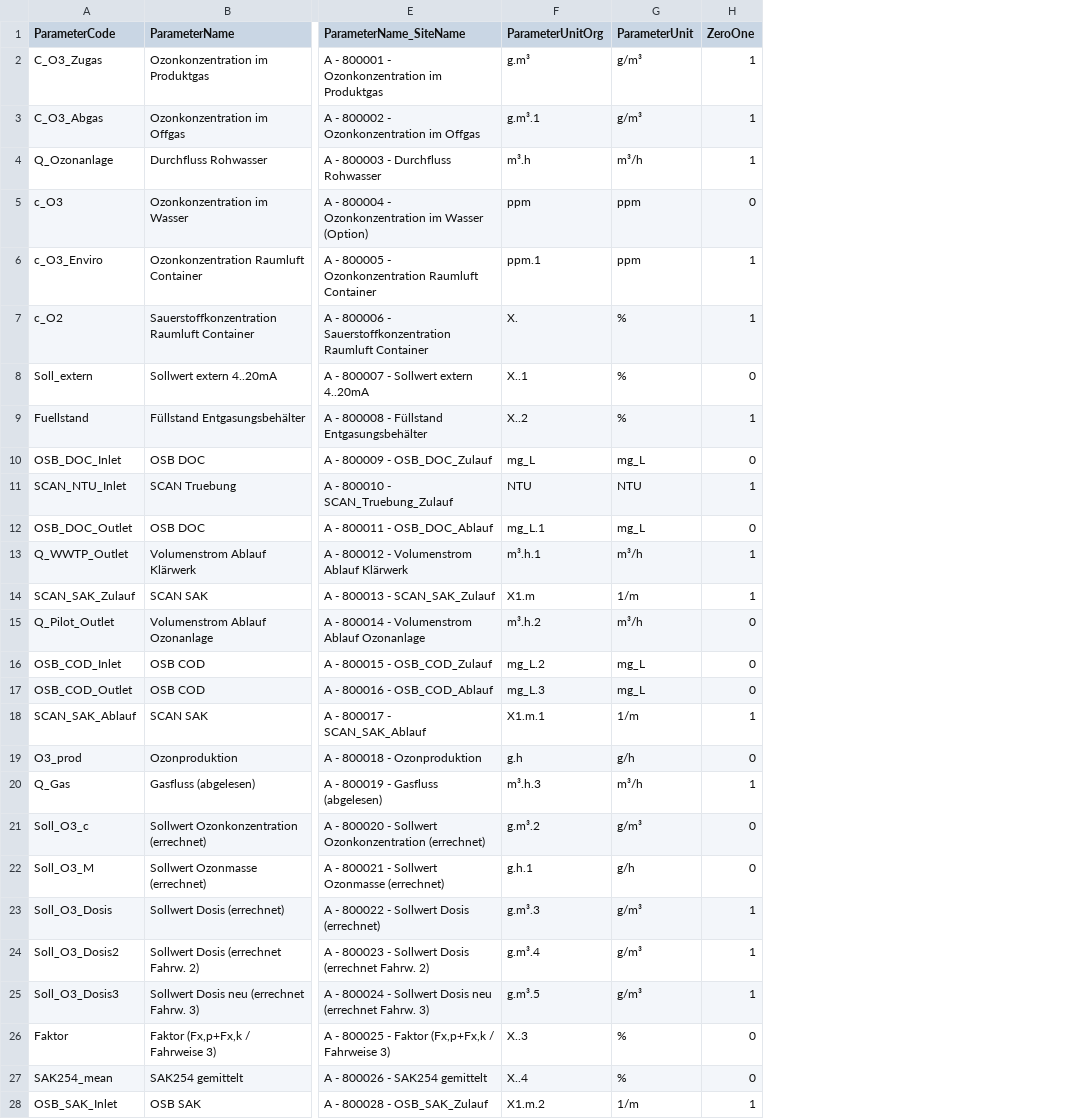
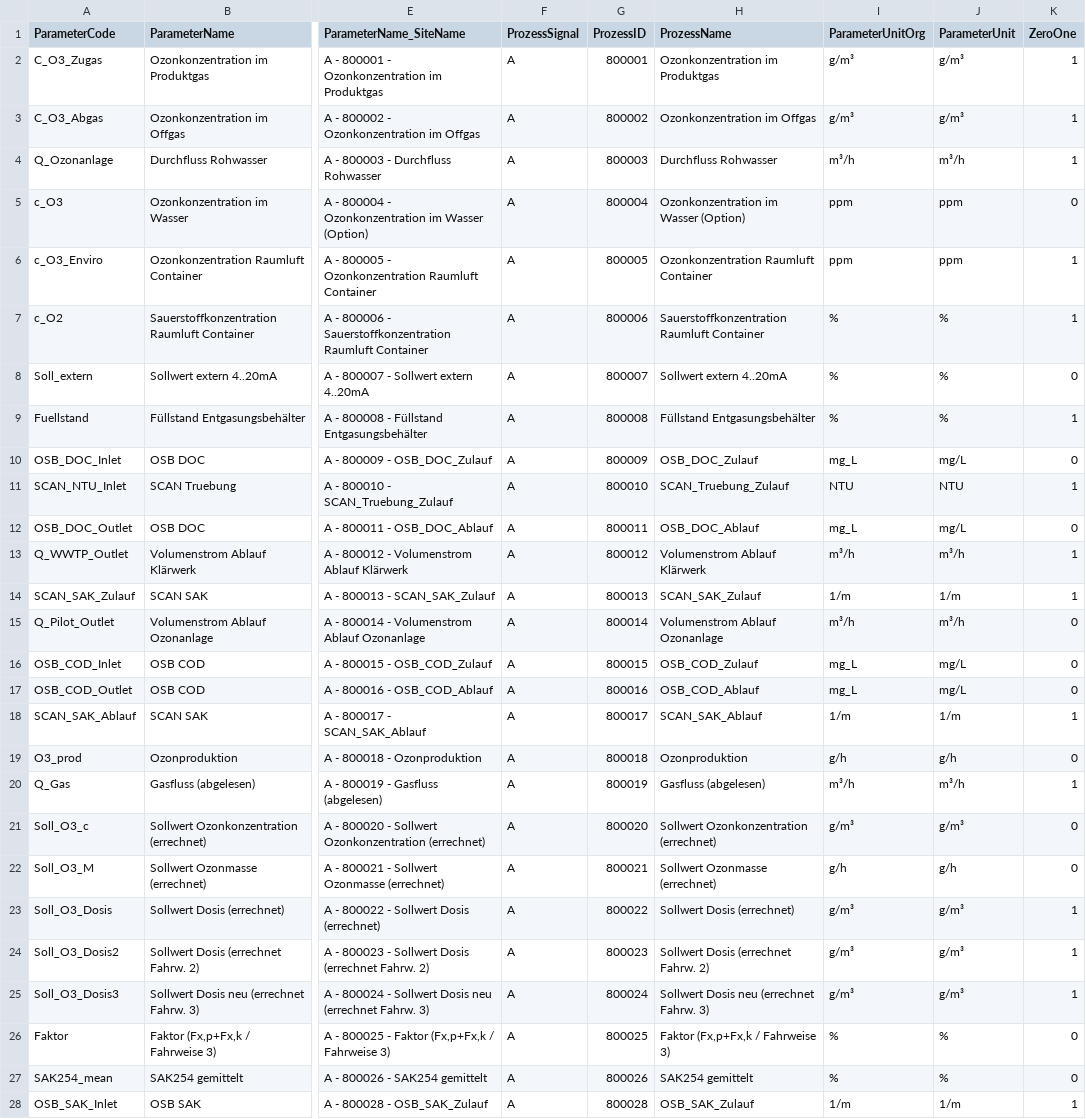
Before and after one commit to KWB-R/aquanes.report, a CSV file: inst/shiny/berlin_s/data/parameter_site_metadata.csv, drawn as a sheet; only a part is shown, gaps mark what is left out; addresses are those after the commit; the diff covers the shown part only; the diff names each change by its address in the sheet, - before the commit and + after, or states it on an @@ line.

Commit message:
berlin_s: CSV import performance improved by ~250% (base::read.csv -> data.table::fread), join with parameter_site_metadata.csv now based on "ProzessID"

```diff
--- a/inst/shiny/berlin_s/data/parameter_site_metadata.csv
+++ b/inst/shiny/berlin_s/data/parameter_site_metadata.csv
+column F (ProzessSignal), rows 2-28: all A
+column G (ProzessID), rows 2-28: 800001 | 800002 | 800003 | 800004 | 800005 | 800006 | 800007 | 800008 | 800009 | 800010 | 800011 | 800012 | 800013 | 800014 | 800015 | 800016 | 800017 | 800018 | 800019 | 800020 | 800021 | 800022 | 800023 | 800024 | 800025 | 800026 | 800028
+column H (ProzessName), rows 2-28: Ozonkonzentration im Produktgas | Ozonkonzentration im Offgas | Durchfluss Rohwasser | Ozonkonzentration im Wasser (Option) | Ozonkonzentration Raumluft Container | Sauerstoffkonzentration Raumluft Container | Sollwert extern 4..20mA | Füllstand Entgasungsbehälter | OSB_DOC_Zulauf | SCAN_Truebung_Zulauf | OSB_DOC_Ablauf | Volumenstrom Ablauf Klärwerk | SCAN_SAK_Zulauf | Volumenstrom Ablauf Ozonanlage | OSB_COD_Zulauf | OSB_COD_Ablauf | SCAN_SAK_Ablauf | Ozonproduktion | Gasfluss (abgelesen) | Sollwert Ozonkonzentration (errechnet) | Sollwert Ozonmasse (errechnet) | Sollwert Dosis (errechnet) | Sollwert Dosis (errechnet Fahrw. 2) | Sollwert Dosis neu (errechnet Fahrw. 3) | Faktor (Fx,p+Fx,k / Fahrweise 3) | SAK254 gemittelt | OSB_SAK_Zulauf
-I2 (ParameterUnitOrg): g.m³
+I2 (ParameterUnitOrg): g/m³
-I3 (ParameterUnitOrg): g.m³.1
+I3 (ParameterUnitOrg): g/m³
-I4 (ParameterUnitOrg): m³.h
+I4 (ParameterUnitOrg): m³/h
-I6 (ParameterUnitOrg): ppm.1
+I6 (ParameterUnitOrg): ppm
-I7 (ParameterUnitOrg): X.
+I7 (ParameterUnitOrg): %
-I8 (ParameterUnitOrg): X..1
+I8 (ParameterUnitOrg): %
-I9 (ParameterUnitOrg): X..2
+I9 (ParameterUnitOrg): %
-J10 (ParameterUnit): mg_L
+J10 (ParameterUnit): mg/L
-I12 (ParameterUnitOrg): mg_L.1
+I12 (ParameterUnitOrg): mg_L
-J12 (ParameterUnit): mg_L
+J12 (ParameterUnit): mg/L
-I13 (ParameterUnitOrg): m³.h.1
+I13 (ParameterUnitOrg): m³/h
-I14 (ParameterUnitOrg): X1.m
+I14 (ParameterUnitOrg): 1/m
-I15 (ParameterUnitOrg): m³.h.2
+I15 (ParameterUnitOrg): m³/h
-I16 (ParameterUnitOrg): mg_L.2
+I16 (ParameterUnitOrg): mg_L
-J16:J17 (ParameterUnit): mg_L
+J16:J17 (ParameterUnit): mg/L
-I17 (ParameterUnitOrg): mg_L.3
+I17 (ParameterUnitOrg): mg_L
-I18 (ParameterUnitOrg): X1.m.1
+I18 (ParameterUnitOrg): 1/m
-I19 (ParameterUnitOrg): g.h
+I19 (ParameterUnitOrg): g/h
-I20 (ParameterUnitOrg): m³.h.3
+I20 (ParameterUnitOrg): m³/h
-I21 (ParameterUnitOrg): g.m³.2
+I21 (ParameterUnitOrg): g/m³
-I22 (ParameterUnitOrg): g.h.1
+I22 (ParameterUnitOrg): g/h
-I23 (ParameterUnitOrg): g.m³.3
+I23 (ParameterUnitOrg): g/m³
-I24 (ParameterUnitOrg): g.m³.4
+I24 (ParameterUnitOrg): g/m³
-I25 (ParameterUnitOrg): g.m³.5
+I25 (ParameterUnitOrg): g/m³
-I26 (ParameterUnitOrg): X..3
+I26 (ParameterUnitOrg): %
-I27 (ParameterUnitOrg): X..4
+I27 (ParameterUnitOrg): %
-I28 (ParameterUnitOrg): X1.m.2
+I28 (ParameterUnitOrg): 1/m
```
Also changed, not shown: 6 edited cells elsewhere in this file, 3 other files.
